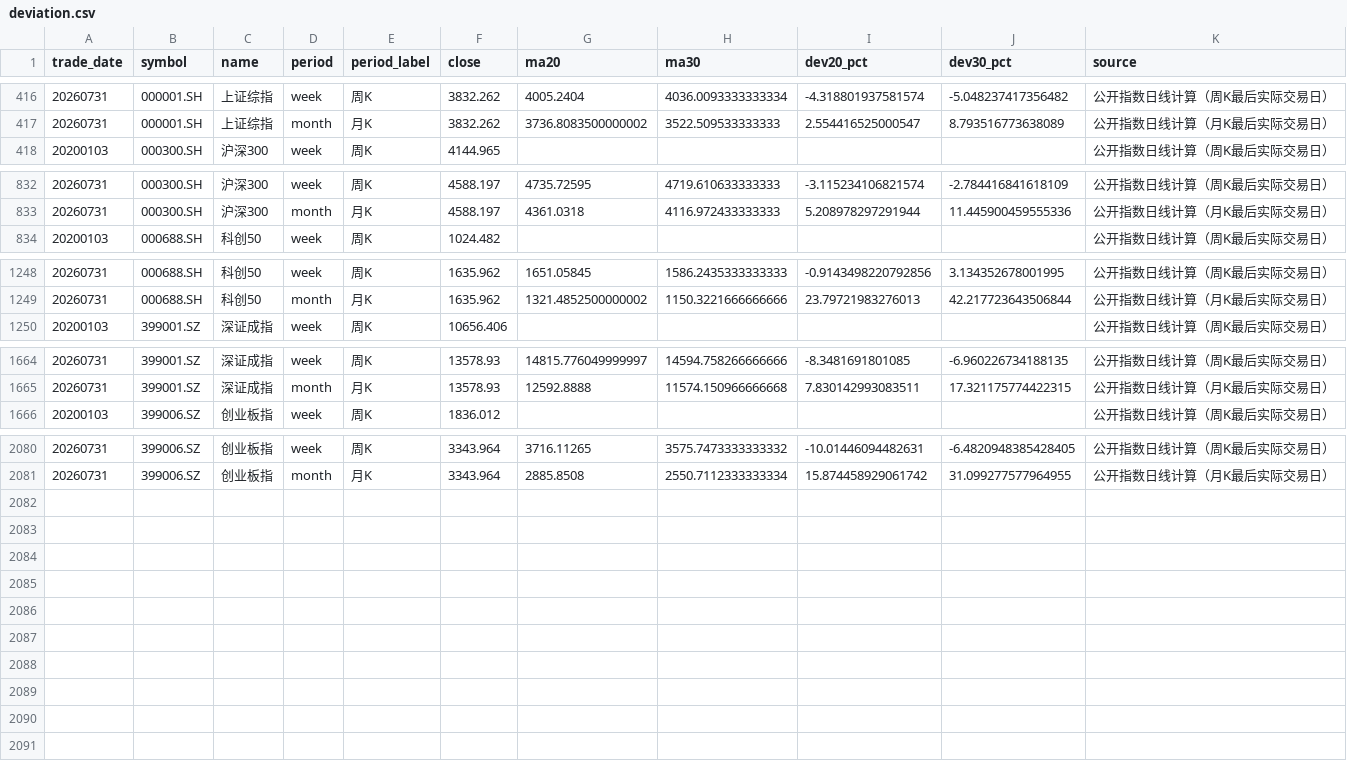
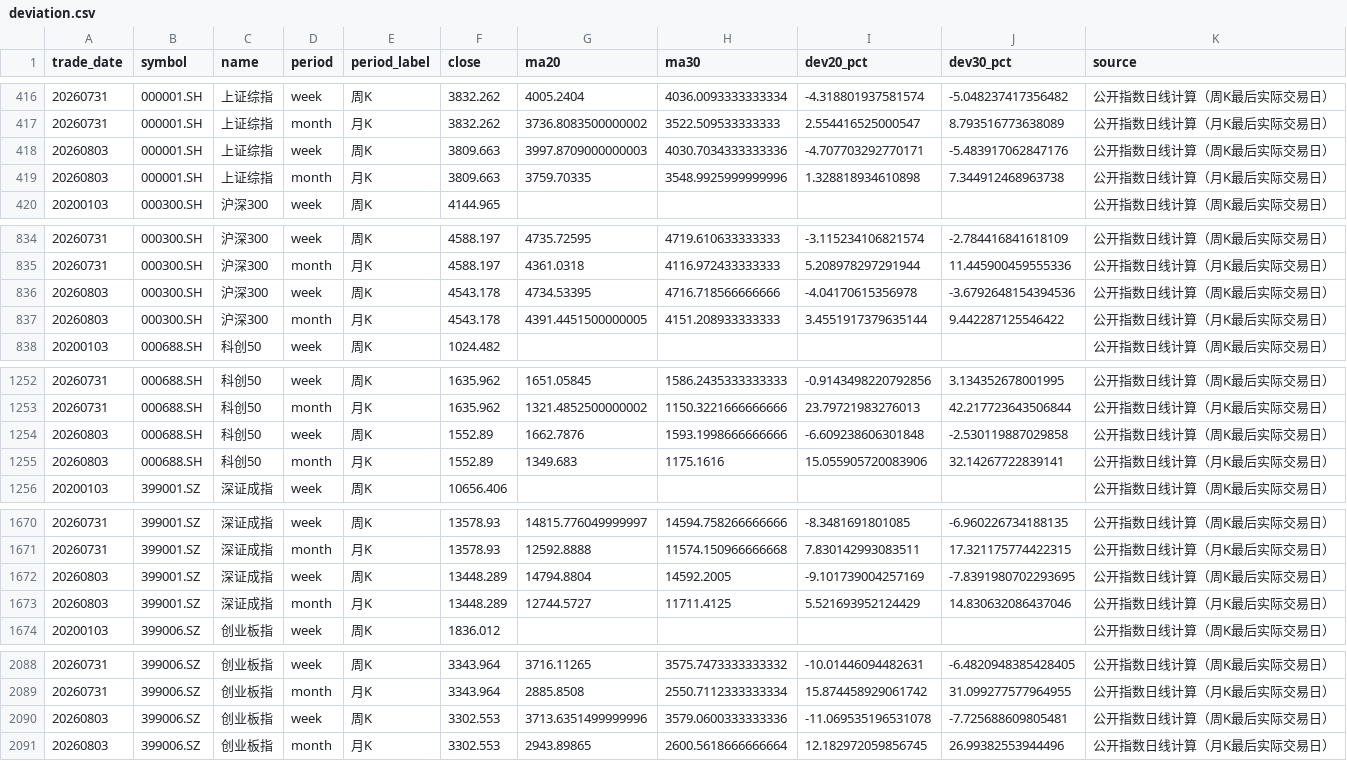
Before and after one commit to vanswei45678-droid/vanswei45678-droid.github.io, a CSV file: data/deviation.csv, drawn as a sheet; only a part is shown, gaps mark what is left out.

```diff
--- a/data/deviation.csv
+++ b/data/deviation.csv
@@ -417,2 +417,4 @@
 20260731,000001.SH,上证综指,month,月K,3832.262,3736.8083500000002,3522.509533333333,2.554416525000547,8.793516773638089,公开指数日线计算（月K最后实际交易日）
+20260803,000001.SH,上证综指,week,周K,3809.663,3997.8709000000003,4030.7034333333336,-4.707703292770171,-5.483917062847176,公开指数日线计算（周K最后实际交易日）
+20260803,000001.SH,上证综指,month,月K,3809.663,3759.70335,3548.9925999999996,1.328818934610898,7.344912468963738,公开指数日线计算（月K最后实际交易日）
 20200103,000300.SH,沪深300,week,周K,4144.965,,,,,公开指数日线计算（周K最后实际交易日）
@@ -833,2 +835,4 @@
 20260731,000300.SH,沪深300,month,月K,4588.197,4361.0318,4116.972433333333,5.208978297291944,11.445900459555336,公开指数日线计算（月K最后实际交易日）
+20260803,000300.SH,沪深300,week,周K,4543.178,4734.53395,4716.718566666666,-4.04170615356978,-3.6792648154394536,公开指数日线计算（周K最后实际交易日）
+20260803,000300.SH,沪深300,month,月K,4543.178,4391.4451500000005,4151.208933333333,3.4551917379635144,9.442287125546422,公开指数日线计算（月K最后实际交易日）
 20200103,000688.SH,科创50,week,周K,1024.482,,,,,公开指数日线计算（周K最后实际交易日）
@@ -1249,2 +1253,4 @@
 20260731,000688.SH,科创50,month,月K,1635.962,1321.4852500000002,1150.3221666666666,23.79721983276013,42.217723643506844,公开指数日线计算（月K最后实际交易日）
+20260803,000688.SH,科创50,week,周K,1552.89,1662.7876,1593.1998666666666,-6.609238606301848,-2.530119887029858,公开指数日线计算（周K最后实际交易日）
+20260803,000688.SH,科创50,month,月K,1552.89,1349.683,1175.1616,15.055905720083906,32.14267722839141,公开指数日线计算（月K最后实际交易日）
 20200103,399001.SZ,深证成指,week,周K,10656.406,,,,,公开指数日线计算（周K最后实际交易日）
@@ -1665,2 +1671,4 @@
 20260731,399001.SZ,深证成指,month,月K,13578.93,12592.8888,11574.150966666668,7.830142993083511,17.321175774422315,公开指数日线计算（月K最后实际交易日）
+20260803,399001.SZ,深证成指,week,周K,13448.289,14794.8804,14592.2005,-9.101739004257169,-7.8391980702293695,公开指数日线计算（周K最后实际交易日）
+20260803,399001.SZ,深证成指,month,月K,13448.289,12744.5727,11711.4125,5.521693952124429,14.830632086437046,公开指数日线计算（月K最后实际交易日）
 20200103,399006.SZ,创业板指,week,周K,1836.012,,,,,公开指数日线计算（周K最后实际交易日）
@@ -2081 +2089,3 @@
 20260731,399006.SZ,创业板指,month,月K,3343.964,2885.8508,2550.7112333333334,15.874458929061742,31.099277577964955,公开指数日线计算（月K最后实际交易日）
+20260803,399006.SZ,创业板指,week,周K,3302.553,3713.6351499999996,3579.0600333333336,-11.069535196531078,-7.725688609805481,公开指数日线计算（周K最后实际交易日）
+20260803,399006.SZ,创业板指,month,月K,3302.553,2943.89865,2600.5618666666664,12.182972059856745,26.99382553944496,公开指数日线计算（月K最后实际交易日）
```
Also changed, not shown: data/breadth.csv, data/crowding.csv, 10 other files.
